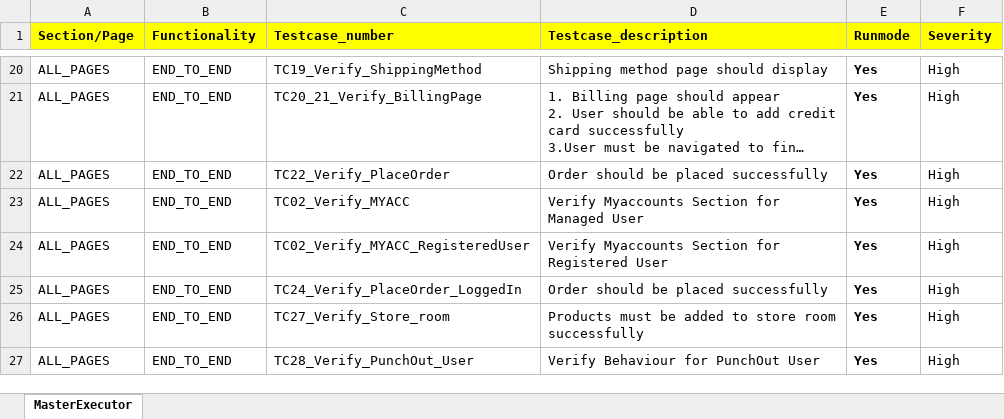
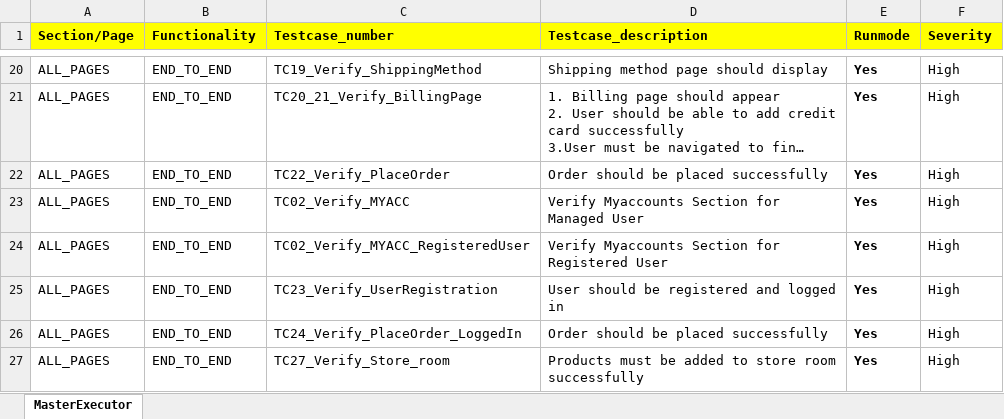
Before and after one commit to RKLogixal/KAMAN_ECTEST_IE_SANITY, an Excel workbook: Input_files/Master_executors/ECTEST/MasterExecutor_Sanity.xlsx, sheet MasterExecutor, drawn as a sheet; only a part is shown, gaps mark what is left out; the shorter side is filled out with more unchanged rows; long unchanged cells end in …; values as stored, in another font and other column widths than the file's, no borders; conditional formats not drawn; the diff names each change by its address in the sheet, - before the commit and + after, or states it on an @@ line.

Commit message:
Enabling User registration testcase with additional waits

```diff
--- a/Input_files/Master_executors/ECTEST/MasterExecutor_Sanity.xlsx (sheet MasterExecutor)
+++ b/Input_files/Master_executors/ECTEST/MasterExecutor_Sanity.xlsx (sheet MasterExecutor)
+row 25: ALL_PAGES | END_TO_END | TC23_Verify_UserRegistration | User should be registered and logged in | Yes | High
```
Also changed, not shown: Input_files/Actual_testcases/Kaman/ECTEST/ALL_PAGES/END_TO_END/TC23_Verify_UserRegistration.xlsx, Input_files/Actual_testcases/Kaman/Prod/ALL_PAGES/END_TO_END/TC23_Verify_UserRegistration.xlsx, 1 other file.
